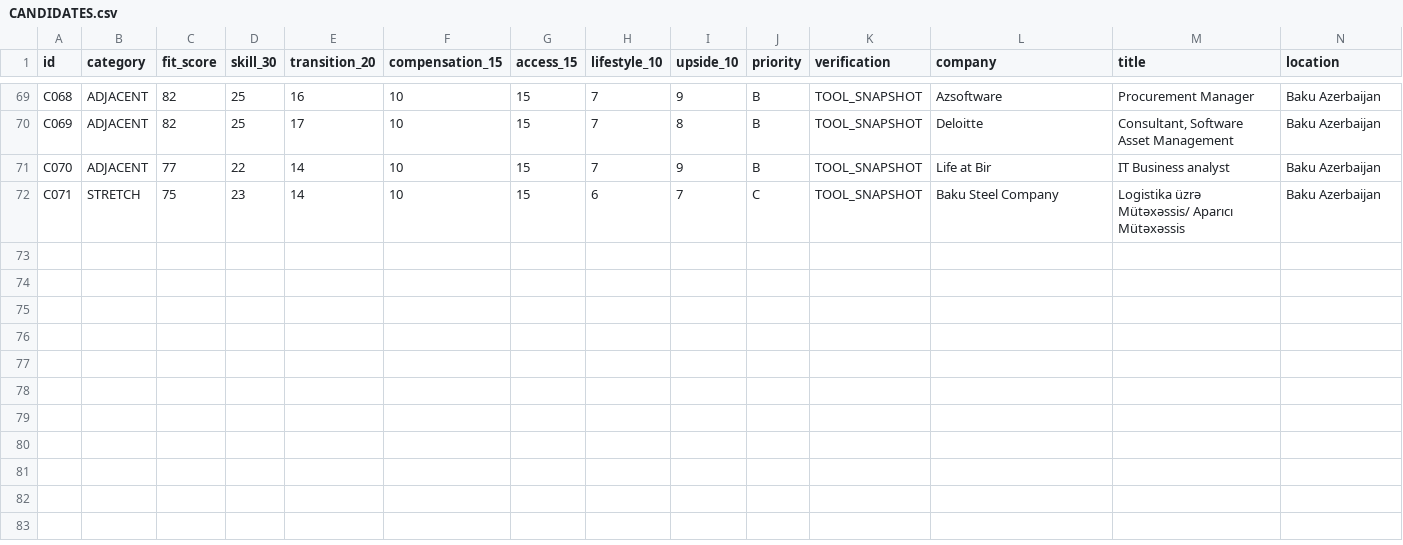
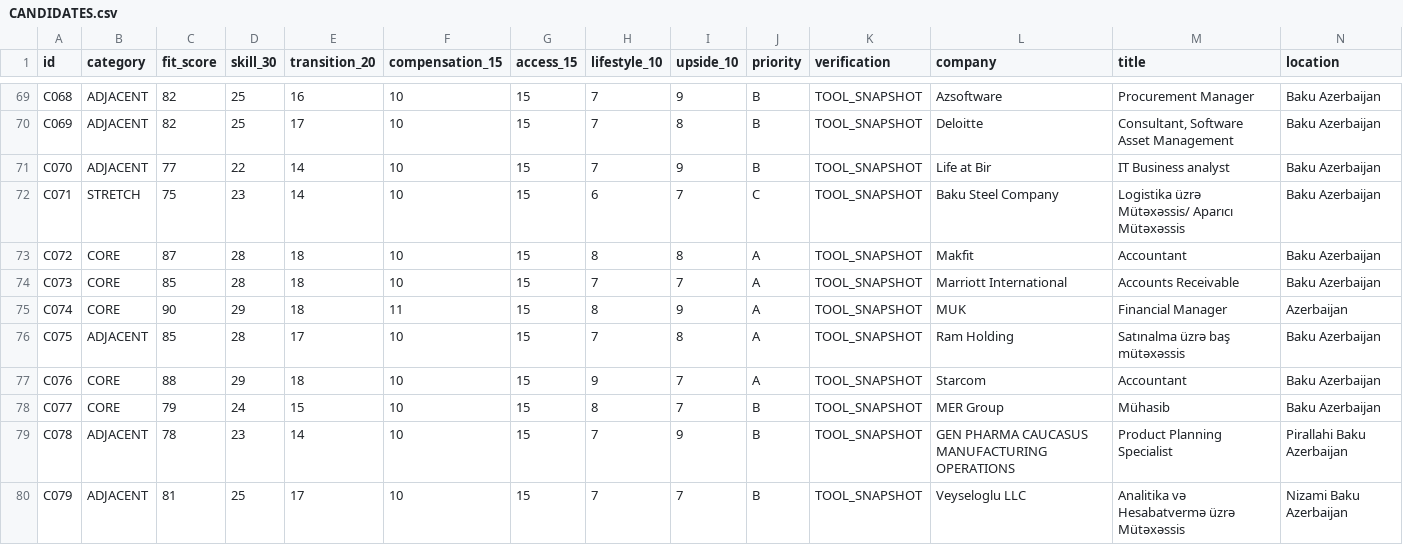
Before and after one commit to Mikayilzade/Mikayilzade-job-search, a CSV file: CANDIDATES.csv, drawn as a sheet; only a part is shown, gaps mark what is left out; rows hold the shown columns only; the diff names each change by its address in the sheet, - before the commit and + after, or states it on an @@ line.

Commit message:
Add autonomous candidate batch to 79

```diff
--- a/CANDIDATES.csv
+++ b/CANDIDATES.csv
+row 73: C072 | CORE | 87 | 28 | 18 | 10 | 15 | 8 | 8 | A | TOOL_SNAPSHOT | Makfit | Accountant | Baku Azerbaijan
+row 74: C073 | CORE | 85 | 28 | 18 | 10 | 15 | 7 | 7 | A | TOOL_SNAPSHOT | Marriott International | Accounts Receivable | Baku Azerbaijan
+row 75: C074 | CORE | 90 | 29 | 18 | 11 | 15 | 8 | 9 | A | TOOL_SNAPSHOT | MUK | Financial Manager | Azerbaijan
+row 76: C075 | ADJACENT | 85 | 28 | 17 | 10 | 15 | 7 | 8 | A | TOOL_SNAPSHOT | Ram Holding | Satınalma üzrə baş mütəxəssis | Baku Azerbaijan
+row 77: C076 | CORE | 88 | 29 | 18 | 10 | 15 | 9 | 7 | A | TOOL_SNAPSHOT | Starcom | Accountant | Baku Azerbaijan
+row 78: C077 | CORE | 79 | 24 | 15 | 10 | 15 | 8 | 7 | B | TOOL_SNAPSHOT | MER Group | Mühasib | Baku Azerbaijan
+row 79: C078 | ADJACENT | 78 | 23 | 14 | 10 | 15 | 7 | 9 | B | TOOL_SNAPSHOT | GEN PHARMA CAUCASUS MANUFACTURING OPERATIONS | Product Planning Specialist | Pirallahi Baku Azerbaijan
+row 80: C079 | ADJACENT | 81 | 25 | 17 | 10 | 15 | 7 | 7 | B | TOOL_SNAPSHOT | Veyseloglu LLC | Analitika və Hesabatvermə üzrə Mütəxəssis | Nizami Baku Azerbaijan
```
